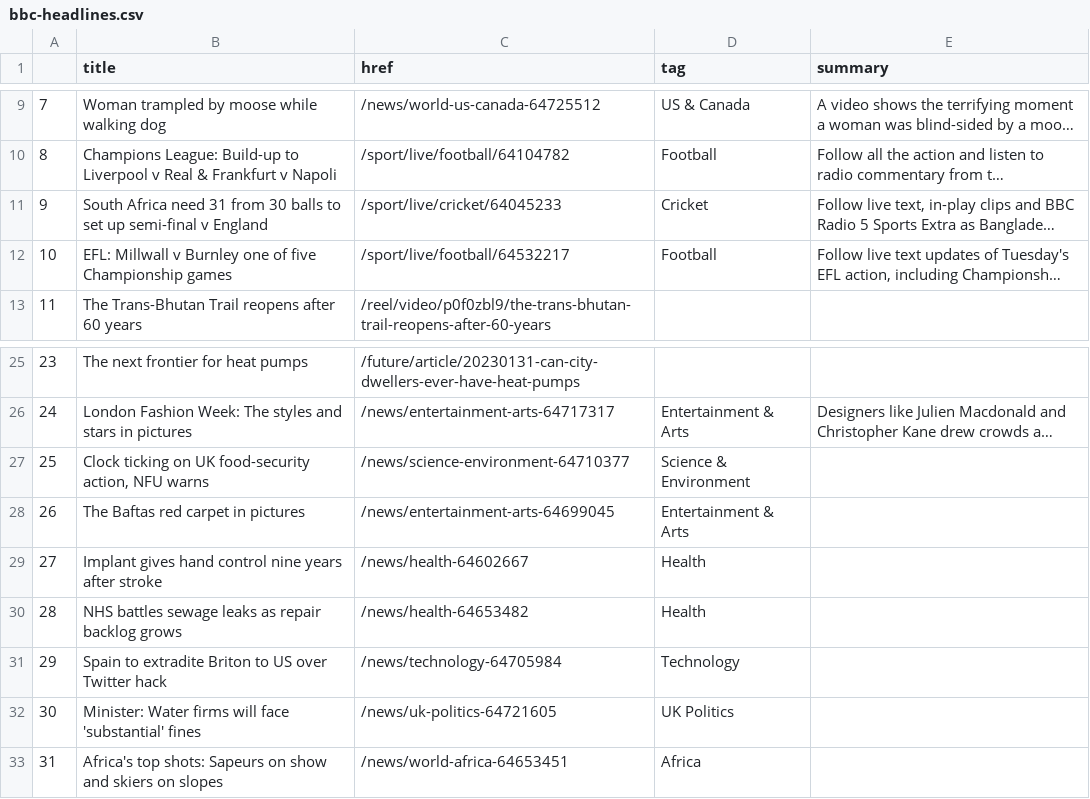
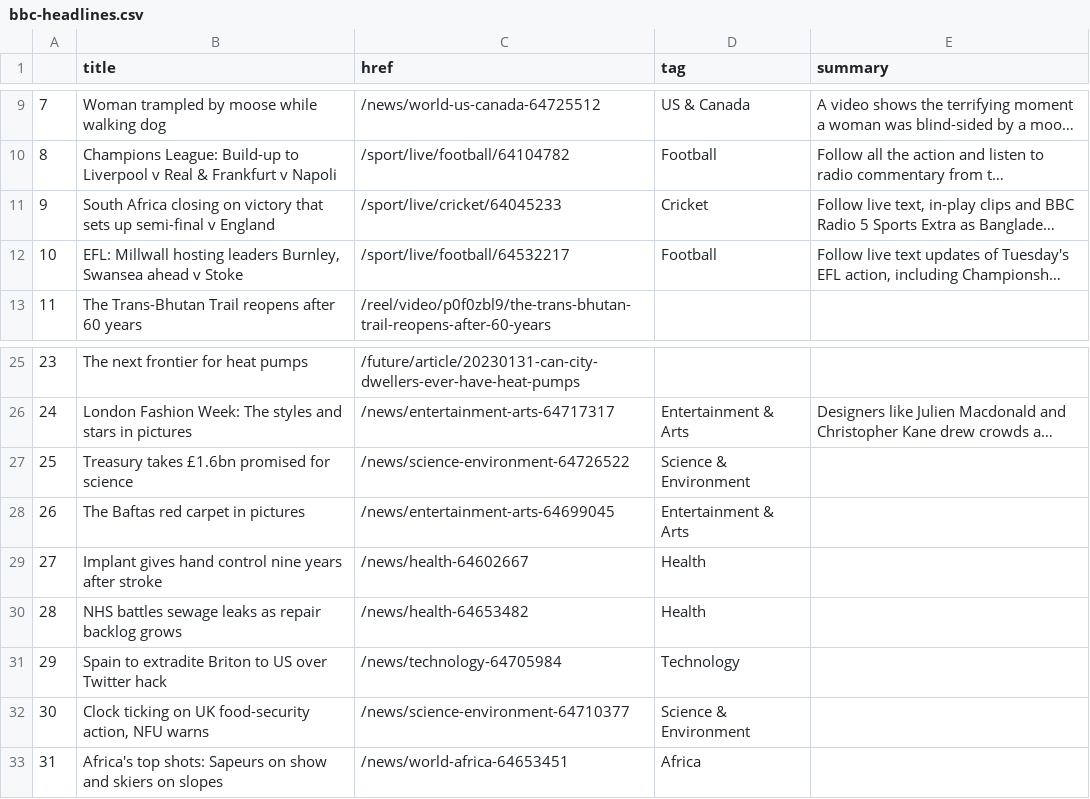
Before and after one commit to jjomalley/Auto-Scraper, a CSV file: bbc-headlines.csv, drawn as a sheet; only a part is shown, gaps mark what is left out; long unchanged cells end in …; the diff names each change by its address in the sheet, - before the commit and + after, or states it on an @@ line.

```diff
--- a/bbc-headlines.csv
+++ b/bbc-headlines.csv
-B11 (title): South Africa need 31 from 30 balls to set up semi-final…
+B11 (title): South Africa closing on victory that sets up semi-final…
-B12 (title): EFL: Millwall v Burnley one of five Championship games
+B12 (title): EFL: Millwall hosting leaders Burnley, Swansea ahead v Stoke
-B27 (title): Clock ticking on UK food-security action, NFU warns
+B27 (title): Treasury takes £1.6bn promised for science
-C27 (href): /news/science-environment-64710377
+C27 (href): /news/science-environment-64726522
-B32 (title): Minister: Water firms will face 'substantial' fines
+B32 (title): Clock ticking on UK food-security action, NFU warns
-C32 (href): /news/uk-politics-64721605
+C32 (href): /news/science-environment-64710377
-D32 (tag): UK Politics
+D32 (tag): Science & Environment
```
